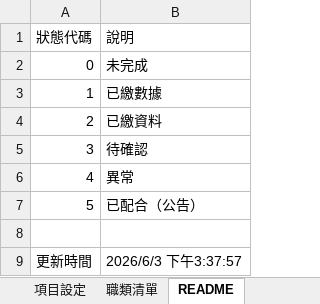
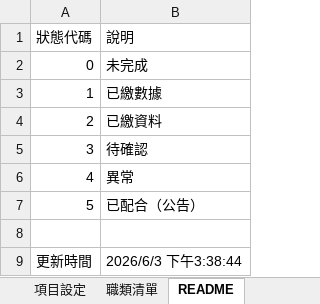
Before and after one commit to jmmvudci/teaching-tracking, an Excel workbook: tracking_data.xlsx, sheet README, drawn as a sheet; values as stored, in another font and other column widths than the file's, no borders; the diff names each change by its address in the sheet, - before the commit and + after, or states it on an @@ line.

Commit message:
update tracking data 2026/6/3 下午3:38:44

```diff
--- a/tracking_data.xlsx (sheet README)
+++ b/tracking_data.xlsx (sheet README)
-B9 (說明): 2026/6/3 下午3:37:57
+B9 (說明): 2026/6/3 下午3:38:44
```
